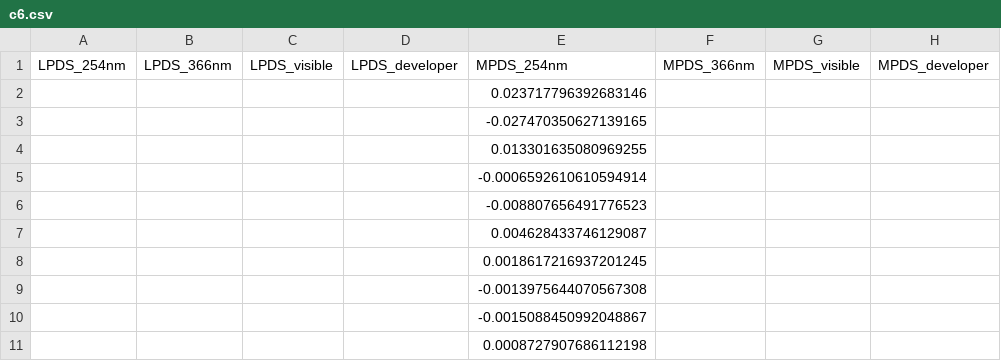
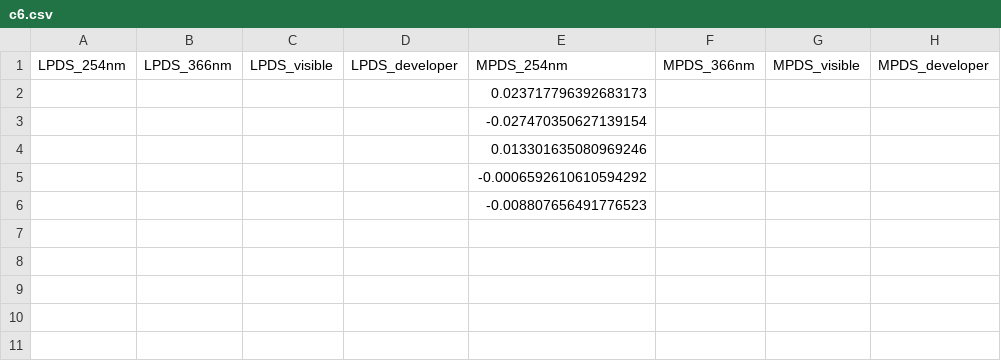
Before and after one commit to erusseil/HPTLC_extractor, a CSV file: HPTLC_data/features/c6.csv, drawn as a sheet; only a part is shown; rows hold the shown columns only; the diff names each change by its address in the sheet, - before the commit and + after, or states it on an @@ line.

```diff
--- a/HPTLC_data/features/c6.csv
+++ b/HPTLC_data/features/c6.csv
-E2: 0.023717796392683146
+E2: 0.023717796392683173
-E3: -0.027470350627139165
+E3: -0.027470350627139154
-E4: 0.013301635080969255
+E4: 0.013301635080969246
-E5: -0.0006592610610594914
+E5: -0.0006592610610594292
-row 7:  |  |  |  | 0.004628433746129087
-row 8:  |  |  |  | 0.0018617216937201245
-row 9:  |  |  |  | -0.0013975644070567308
-row 10:  |  |  |  | -0.0015088450992048867
-row 11:  |  |  |  | 0.0008727907686112198
```
Also changed, not shown: HPTLC_data/features/c1.csv, HPTLC_data/features/c10.csv, 28 other files.
